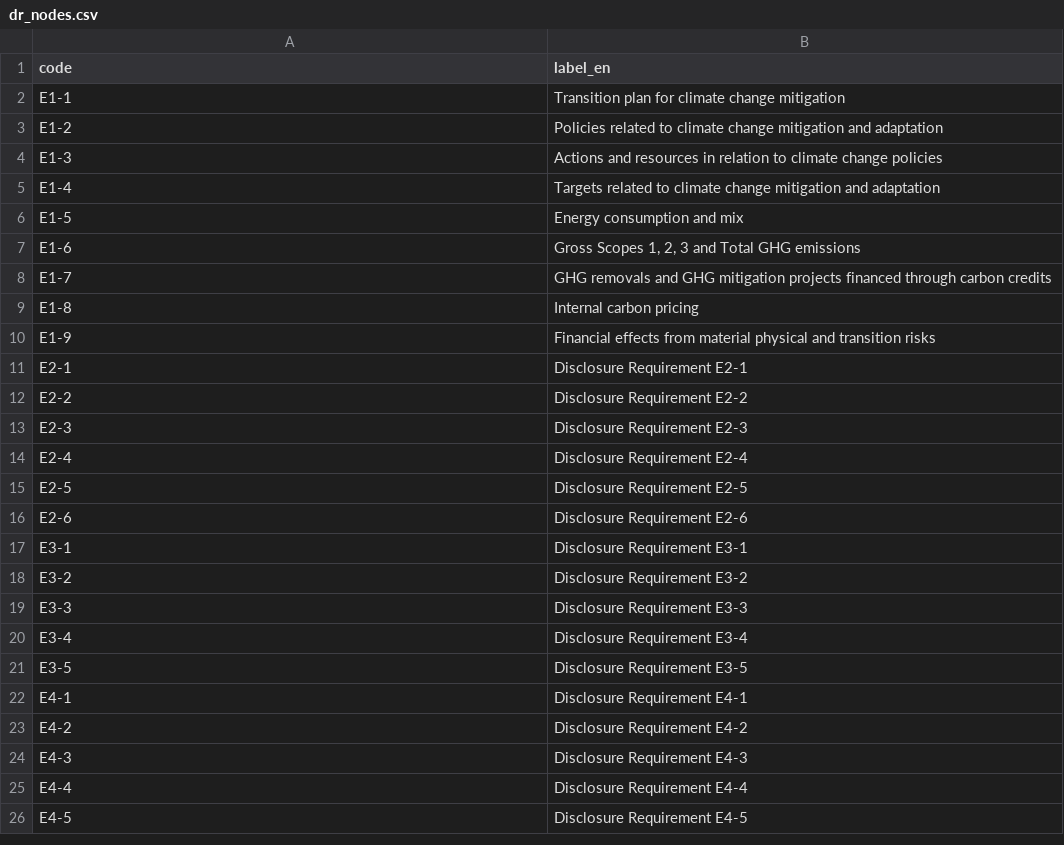
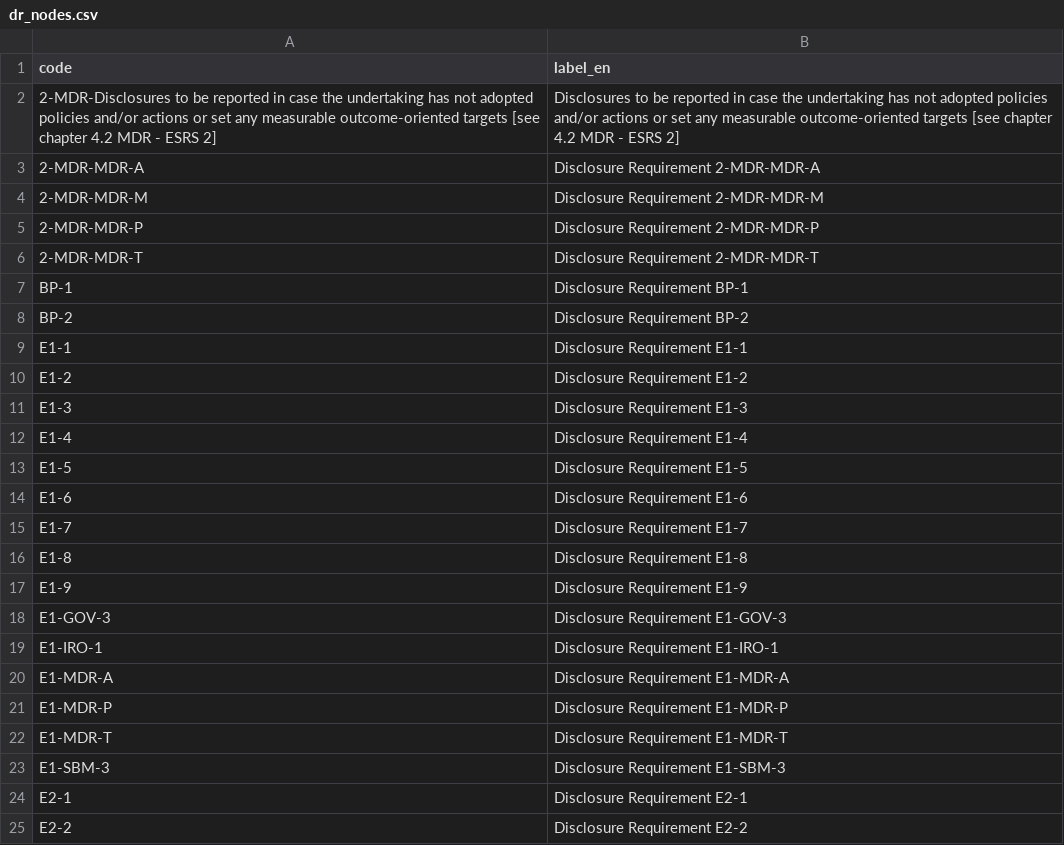
Before and after one commit to Robbyswimmer/ESG_GRAPH, a CSV file: dr_nodes.csv, drawn as a sheet; only a part is shown; the shorter side is filled out with more unchanged rows; the diff covers the shown part only.

```diff
--- a/dr_nodes.csv
+++ b/dr_nodes.csv
@@ -1,11 +1,24 @@
 code,label_en
-E1-1,Transition plan for climate change mitigation
-E1-2,Policies related to climate change mitigation and adaptation
-E1-3,Actions and resources in relation to climate change policies
-E1-4,Targets related to climate change mitigation and adaptation
-E1-5,Energy consumption and mix
-E1-6,"Gross Scopes 1, 2, 3 and Total GHG emissions"
-E1-7,GHG removals and GHG mitigation projects financed through carbon credits
-E1-8,Internal carbon pricing
-E1-9,Financial effects from material physical and transition risks
+2-MDR-Disclosures to be reported in case the undertaking has not adopted policies and/or actions or set any measurable outcome-oriented targets [see chapter 4.2 MDR - ESRS 2],Disclosures to be reported in case the undertaking has not adopted policies and/or actions or set any measurable outcome-oriented targets [see chapter 4.2 MDR - ESRS 2]
+2-MDR-MDR-A,Disclosure Requirement 2-MDR-MDR-A
+2-MDR-MDR-M,Disclosure Requirement 2-MDR-MDR-M
+2-MDR-MDR-P,Disclosure Requirement 2-MDR-MDR-P
+2-MDR-MDR-T,Disclosure Requirement 2-MDR-MDR-T
+BP-1,Disclosure Requirement BP-1
+BP-2,Disclosure Requirement BP-2
+E1-1,Disclosure Requirement E1-1
+E1-2,Disclosure Requirement E1-2
+E1-3,Disclosure Requirement E1-3
+E1-4,Disclosure Requirement E1-4
+E1-5,Disclosure Requirement E1-5
+E1-6,Disclosure Requirement E1-6
+E1-7,Disclosure Requirement E1-7
+E1-8,Disclosure Requirement E1-8
+E1-9,Disclosure Requirement E1-9
+E1-GOV-3,Disclosure Requirement E1-GOV-3
+E1-IRO-1,Disclosure Requirement E1-IRO-1
+E1-MDR-A,Disclosure Requirement E1-MDR-A
+E1-MDR-P,Disclosure Requirement E1-MDR-P
+E1-MDR-T,Disclosure Requirement E1-MDR-T
+E1-SBM-3,Disclosure Requirement E1-SBM-3
 E2-1,Disclosure Requirement E2-1
```
Also changed, not shown: 47 added rows and 26 removed rows elsewhere in this file, tag_nodes.csv, 2 other files.
